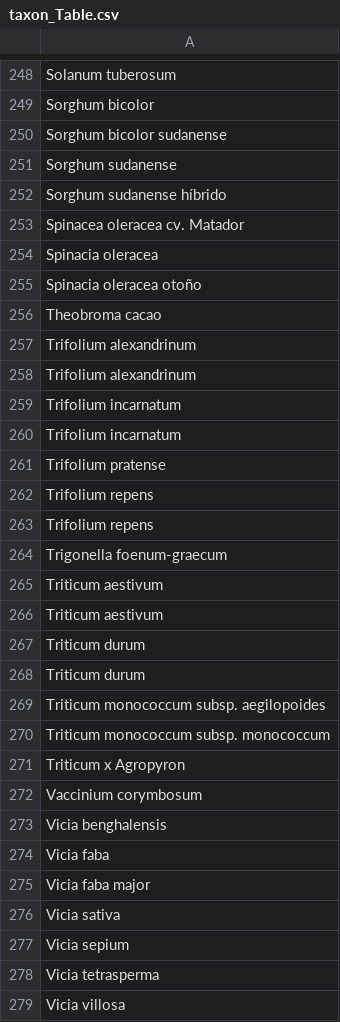
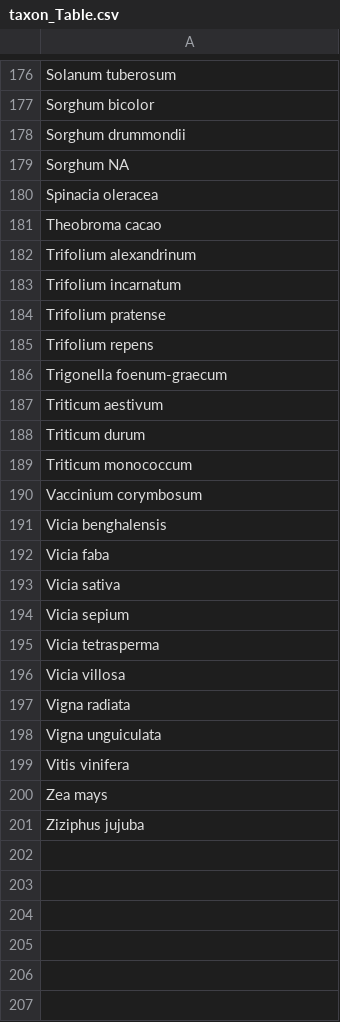
Before and after one commit to AxelVaillant/CropTrait, a CSV file: taxon_Table.csv, drawn as a sheet; only a part is shown, gaps mark what is left out; the shorter side is filled out with more unchanged rows; the diff covers the shown part only.

```diff
--- a/taxon_Table.csv
+++ b/taxon_Table.csv
@@ -249,11 +177,6 @@
 "Sorghum bicolor"
-"Sorghum bicolor sudanense"
-"Sorghum sudanense"
-"Sorghum sudanense híbrido"
-"Spinacea oleracea cv. Matador"
+"Sorghum drummondii"
+"Sorghum NA"
 "Spinacia oleracea"
-"Spinacia oleracea otoño"
 "Theobroma cacao"
 "Trifolium alexandrinum"
-"Trifolium alexandrinum "
-"Trifolium incarnatum"
@@ -262,2 +185 @@
 "Trifolium repens"
-"Trifolium repens "
@@ -265,8 +187,4 @@
 "Triticum aestivum"
-"Triticum aestivum "
 "Triticum durum"
-"Triticum durum "
-"Triticum monococcum subsp. aegilopoides"
-"Triticum monococcum subsp. monococcum "
-"Triticum x Agropyron "
+"Triticum monococcum"
 "Vaccinium corymbosum"
@@ -274,2 +192 @@
 "Vicia faba"
-"Vicia faba major"
```
Also changed, not shown: 1 added row, 77 removed rows and 9 edited cells elsewhere in this file, 1 other file.
